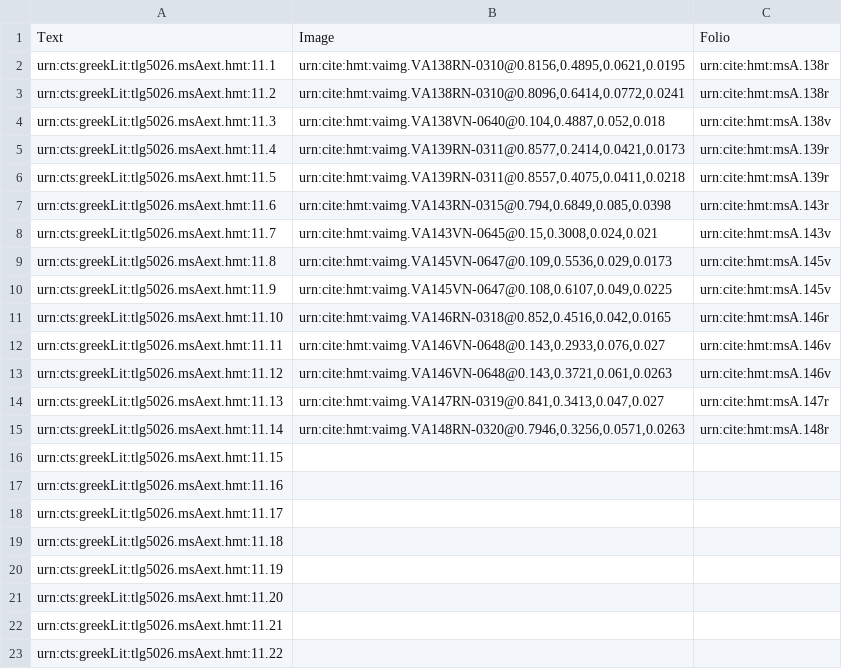
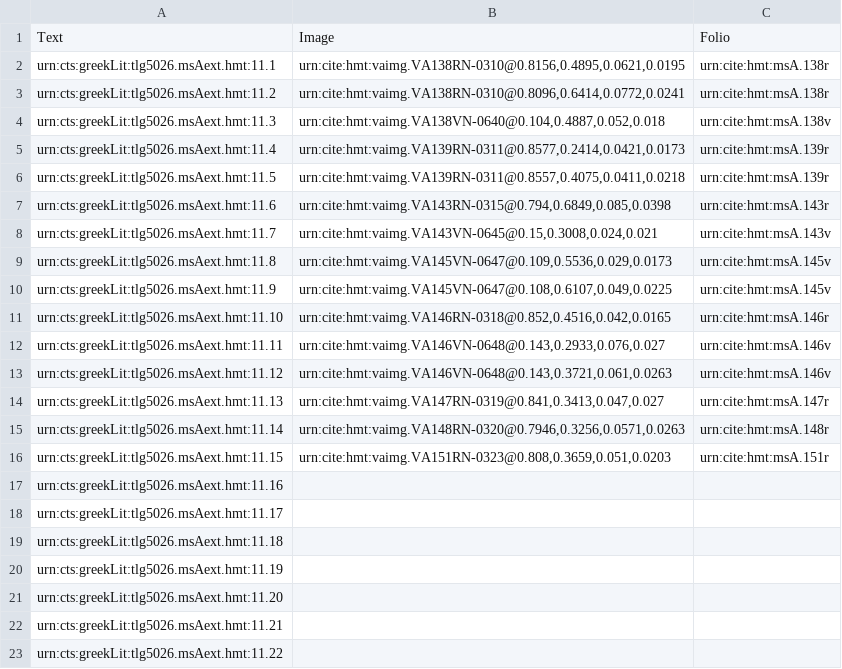
Before and after one commit to HCMID/closed-hmt-iliad11, a CSV file: collections/venA-exterior.csv, drawn as a sheet.

Commit message:
Update venA-exterior.csv

```diff
--- a/collections/venA-exterior.csv
+++ b/collections/venA-exterior.csv
@@ -15,3 +15,3 @@ urn:cts:greekLit:tlg5026.msAext.hmt:11.13,"urn:cite:hmt:vaimg.VA147RN-0319@0.841
 urn:cts:greekLit:tlg5026.msAext.hmt:11.14,"urn:cite:hmt:vaimg.VA148RN-0320@0.7946,0.3256,0.0571,0.0263",urn:cite:hmt:msA.148r
-urn:cts:greekLit:tlg5026.msAext.hmt:11.15,"",
+urn:cts:greekLit:tlg5026.msAext.hmt:11.15,"urn:cite:hmt:vaimg.VA151RN-0323@0.808,0.3659,0.051,0.0203",urn:cite:hmt:msA.151r
 urn:cts:greekLit:tlg5026.msAext.hmt:11.16,"",
```
